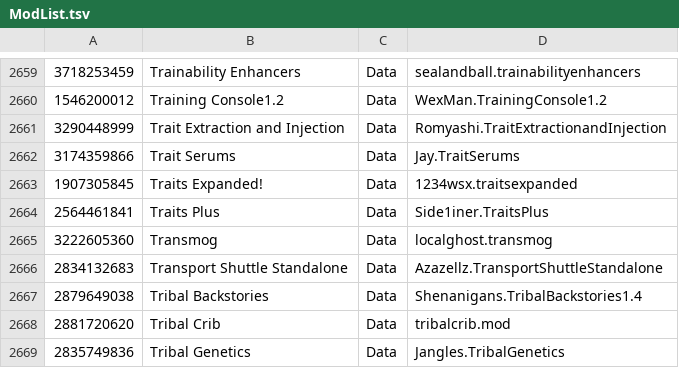
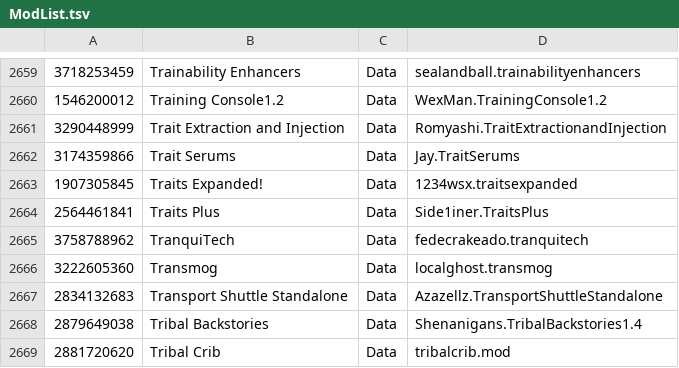
Before and after one commit to RimWorldKorea/RMK, a TSV file: ModList.tsv, drawn as a sheet; only a part is shown, gaps mark what is left out; the shorter side is filled out with more unchanged rows; the diff names each change by its address in the sheet, - before the commit and + after, or states it on an @@ line.

Commit message:
TranquiTech 번역 추가
TranquiTech - 3758788962

https://github.com/RimWorldKorea/RMK/issues/3103

```diff
--- a/ModList.tsv
+++ b/ModList.tsv
+row 2665: 3758788962 | TranquiTech | Data | fedecrakeado.tranquitech
```
Also changed, not shown: 8 other files.
